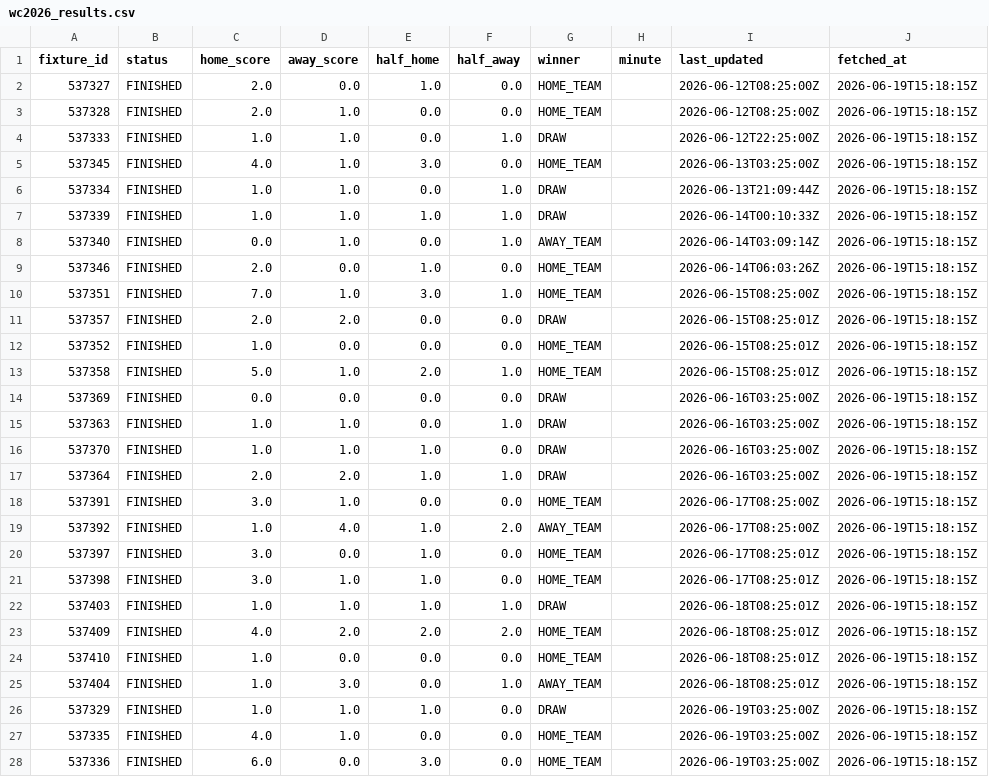
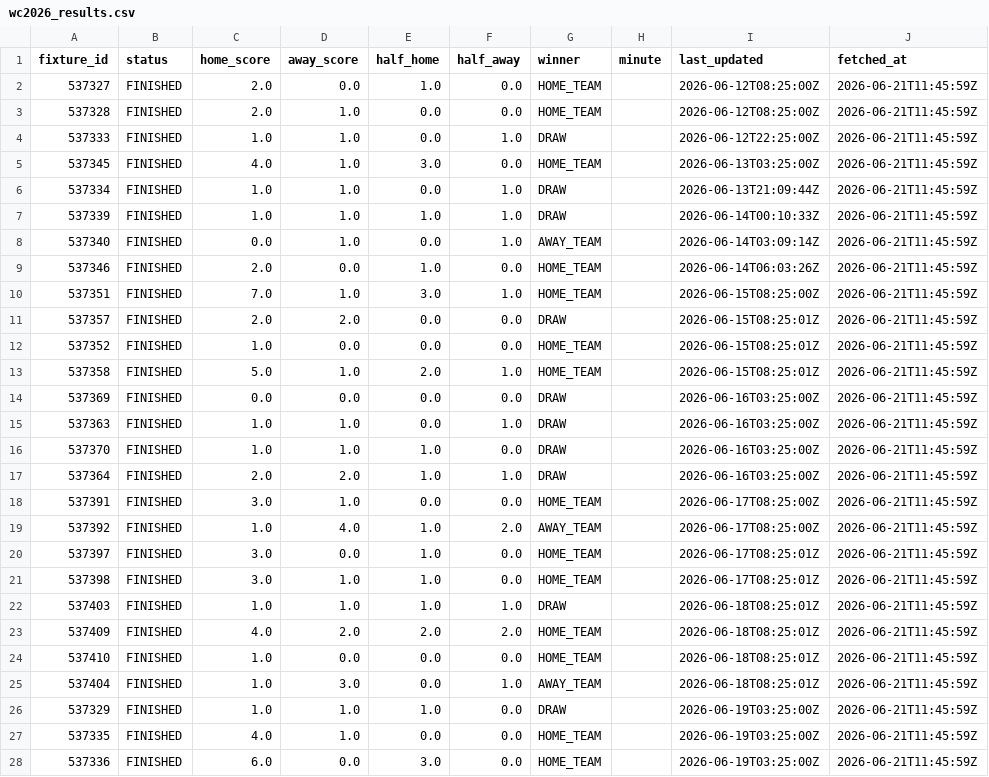
Before and after one commit to ahmedamrb/FIFA_WC2026_Predictor, a CSV file: data/processed/wc2026_results.csv, drawn as a sheet; only a part is shown; the diff covers the shown part only.

Commit message:
Update 6/20

```diff
--- a/data/processed/wc2026_results.csv
+++ b/data/processed/wc2026_results.csv
@@ -1,28 +1,28 @@
 fixture_id,status,home_score,away_score,half_home,half_away,winner,minute,last_updated,fetched_at
-537327,FINISHED,2.0,0.0,1.0,0.0,HOME_TEAM,,2026-06-12T08:25:00Z,2026-06-19T15:18:15Z
-537328,FINISHED,2.0,1.0,0.0,0.0,HOME_TEAM,,2026-06-12T08:25:00Z,2026-06-19T15:18:15Z
-537333,FINISHED,1.0,1.0,0.0,1.0,DRAW,,2026-06-12T22:25:00Z,2026-06-19T15:18:15Z
-537345,FINISHED,4.0,1.0,3.0,0.0,HOME_TEAM,,2026-06-13T03:25:00Z,2026-06-19T15:18:15Z
-537334,FINISHED,1.0,1.0,0.0,1.0,DRAW,,2026-06-13T21:09:44Z,2026-06-19T15:18:15Z
-537339,FINISHED,1.0,1.0,1.0,1.0,DRAW,,2026-06-14T00:10:33Z,2026-06-19T15:18:15Z
-537340,FINISHED,0.0,1.0,0.0,1.0,AWAY_TEAM,,2026-06-14T03:09:14Z,2026-06-19T15:18:15Z
-537346,FINISHED,2.0,0.0,1.0,0.0,HOME_TEAM,,2026-06-14T06:03:26Z,2026-06-19T15:18:15Z
-537351,FINISHED,7.0,1.0,3.0,1.0,HOME_TEAM,,2026-06-15T08:25:00Z,2026-06-19T15:18:15Z
-537357,FINISHED,2.0,2.0,0.0,0.0,DRAW,,2026-06-15T08:25:01Z,2026-06-19T15:18:15Z
-537352,FINISHED,1.0,0.0,0.0,0.0,HOME_TEAM,,2026-06-15T08:25:01Z,2026-06-19T15:18:15Z
-537358,FINISHED,5.0,1.0,2.0,1.0,HOME_TEAM,,2026-06-15T08:25:01Z,2026-06-19T15:18:15Z
-537369,FINISHED,0.0,0.0,0.0,0.0,DRAW,,2026-06-16T03:25:00Z,2026-06-19T15:18:15Z
-537363,FINISHED,1.0,1.0,0.0,1.0,DRAW,,2026-06-16T03:25:00Z,2026-06-19T15:18:15Z
-537370,FINISHED,1.0,1.0,1.0,0.0,DRAW,,2026-06-16T03:25:00Z,2026-06-19T15:18:15Z
-537364,FINISHED,2.0,2.0,1.0,1.0,DRAW,,2026-06-16T03:25:00Z,2026-06-19T15:18:15Z
-537391,FINISHED,3.0,1.0,0.0,0.0,HOME_TEAM,,2026-06-17T08:25:00Z,2026-06-19T15:18:15Z
-537392,FINISHED,1.0,4.0,1.0,2.0,AWAY_TEAM,,2026-06-17T08:25:00Z,2026-06-19T15:18:15Z
-537397,FINISHED,3.0,0.0,1.0,0.0,HOME_TEAM,,2026-06-17T08:25:01Z,2026-06-19T15:18:15Z
-537398,FINISHED,3.0,1.0,1.0,0.0,HOME_TEAM,,2026-06-17T08:25:01Z,2026-06-19T15:18:15Z
-537403,FINISHED,1.0,1.0,1.0,1.0,DRAW,,2026-06-18T08:25:01Z,2026-06-19T15:18:15Z
-537409,FINISHED,4.0,2.0,2.0,2.0,HOME_TEAM,,2026-06-18T08:25:01Z,2026-06-19T15:18:15Z
-537410,FINISHED,1.0,0.0,0.0,0.0,HOME_TEAM,,2026-06-18T08:25:01Z,2026-06-19T15:18:15Z
-537404,FINISHED,1.0,3.0,0.0,1.0,AWAY_TEAM,,2026-06-18T08:25:01Z,2026-06-19T15:18:15Z
-537329,FINISHED,1.0,1.0,1.0,0.0,DRAW,,2026-06-19T03:25:00Z,2026-06-19T15:18:15Z
-537335,FINISHED,4.0,1.0,0.0,0.0,HOME_TEAM,,2026-06-19T03:25:00Z,2026-06-19T15:18:15Z
-537336,FINISHED,6.0,0.0,3.0,0.0,HOME_TEAM,,2026-06-19T03:25:00Z,2026-06-19T15:18:15Z
+537327,FINISHED,2.0,0.0,1.0,0.0,HOME_TEAM,,2026-06-12T08:25:00Z,2026-06-21T11:45:59Z
+537328,FINISHED,2.0,1.0,0.0,0.0,HOME_TEAM,,2026-06-12T08:25:00Z,2026-06-21T11:45:59Z
+537333,FINISHED,1.0,1.0,0.0,1.0,DRAW,,2026-06-12T22:25:00Z,2026-06-21T11:45:59Z
+537345,FINISHED,4.0,1.0,3.0,0.0,HOME_TEAM,,2026-06-13T03:25:00Z,2026-06-21T11:45:59Z
+537334,FINISHED,1.0,1.0,0.0,1.0,DRAW,,2026-06-13T21:09:44Z,2026-06-21T11:45:59Z
+537339,FINISHED,1.0,1.0,1.0,1.0,DRAW,,2026-06-14T00:10:33Z,2026-06-21T11:45:59Z
+537340,FINISHED,0.0,1.0,0.0,1.0,AWAY_TEAM,,2026-06-14T03:09:14Z,2026-06-21T11:45:59Z
+537346,FINISHED,2.0,0.0,1.0,0.0,HOME_TEAM,,2026-06-14T06:03:26Z,2026-06-21T11:45:59Z
+537351,FINISHED,7.0,1.0,3.0,1.0,HOME_TEAM,,2026-06-15T08:25:00Z,2026-06-21T11:45:59Z
+537357,FINISHED,2.0,2.0,0.0,0.0,DRAW,,2026-06-15T08:25:01Z,2026-06-21T11:45:59Z
+537352,FINISHED,1.0,0.0,0.0,0.0,HOME_TEAM,,2026-06-15T08:25:01Z,2026-06-21T11:45:59Z
+537358,FINISHED,5.0,1.0,2.0,1.0,HOME_TEAM,,2026-06-15T08:25:01Z,2026-06-21T11:45:59Z
+537369,FINISHED,0.0,0.0,0.0,0.0,DRAW,,2026-06-16T03:25:00Z,2026-06-21T11:45:59Z
+537363,FINISHED,1.0,1.0,0.0,1.0,DRAW,,2026-06-16T03:25:00Z,2026-06-21T11:45:59Z
+537370,FINISHED,1.0,1.0,1.0,0.0,DRAW,,2026-06-16T03:25:00Z,2026-06-21T11:45:59Z
+537364,FINISHED,2.0,2.0,1.0,1.0,DRAW,,2026-06-16T03:25:00Z,2026-06-21T11:45:59Z
+537391,FINISHED,3.0,1.0,0.0,0.0,HOME_TEAM,,2026-06-17T08:25:00Z,2026-06-21T11:45:59Z
+537392,FINISHED,1.0,4.0,1.0,2.0,AWAY_TEAM,,2026-06-17T08:25:00Z,2026-06-21T11:45:59Z
+537397,FINISHED,3.0,0.0,1.0,0.0,HOME_TEAM,,2026-06-17T08:25:01Z,2026-06-21T11:45:59Z
+537398,FINISHED,3.0,1.0,1.0,0.0,HOME_TEAM,,2026-06-17T08:25:01Z,2026-06-21T11:45:59Z
+537403,FINISHED,1.0,1.0,1.0,1.0,DRAW,,2026-06-18T08:25:01Z,2026-06-21T11:45:59Z
+537409,FINISHED,4.0,2.0,2.0,2.0,HOME_TEAM,,2026-06-18T08:25:01Z,2026-06-21T11:45:59Z
+537410,FINISHED,1.0,0.0,0.0,0.0,HOME_TEAM,,2026-06-18T08:25:01Z,2026-06-21T11:45:59Z
+537404,FINISHED,1.0,3.0,0.0,1.0,AWAY_TEAM,,2026-06-18T08:25:01Z,2026-06-21T11:45:59Z
+537329,FINISHED,1.0,1.0,1.0,0.0,DRAW,,2026-06-19T03:25:00Z,2026-06-21T11:45:59Z
+537335,FINISHED,4.0,1.0,0.0,0.0,HOME_TEAM,,2026-06-19T03:25:00Z,2026-06-21T11:45:59Z
+537336,FINISHED,6.0,0.0,3.0,0.0,HOME_TEAM,,2026-06-19T03:25:00Z,2026-06-21T11:45:59Z
```
Also changed, not shown: 133 edited cells elsewhere in this file.
